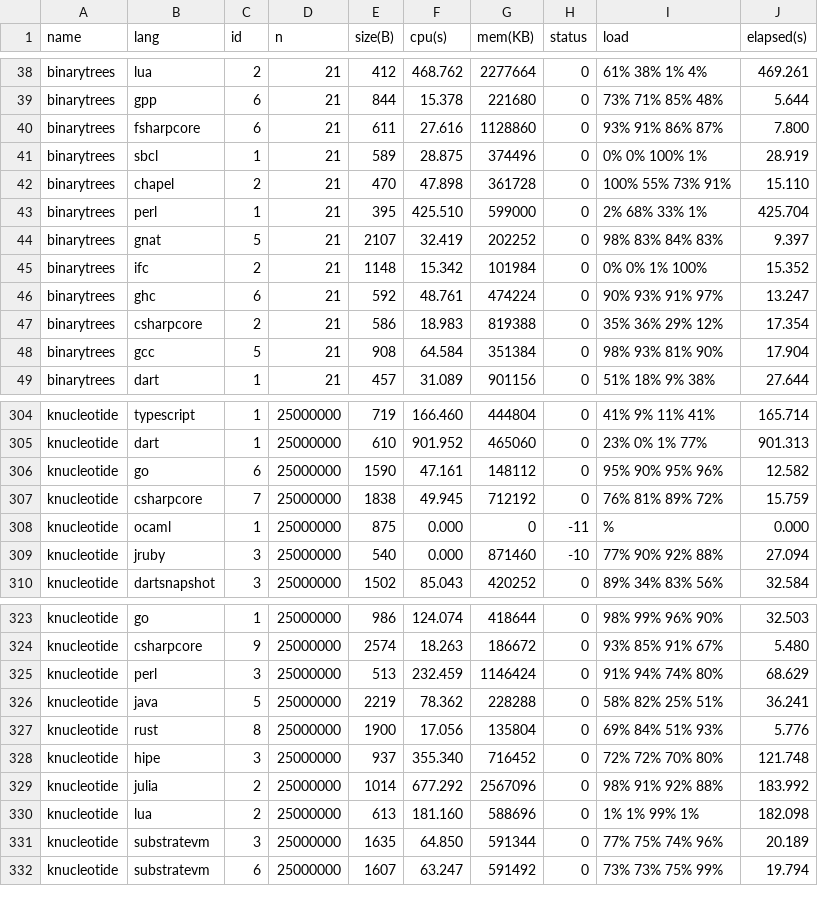
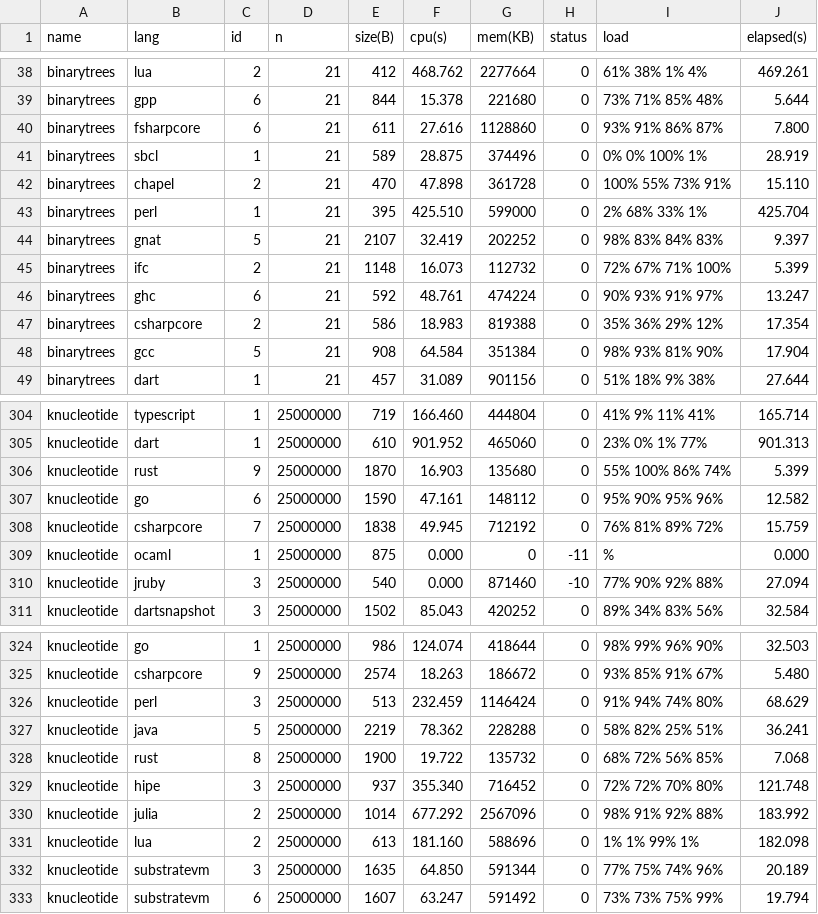
Before and after one commit to kirisky/benchmarks-game, a CSV file: public/data/data.csv, drawn as a sheet; only a part is shown, gaps mark what is left out.

```diff
--- a/public/data/data.csv
+++ b/public/data/data.csv
@@ -44,3 +44,3 @@ binarytrees,perl,1,21,395,425.510,599000,0,2% 68% 33% 1%,425.704
 binarytrees,gnat,5,21,2107,32.419,202252,0,98% 83% 84% 83%,9.397
-binarytrees,ifc,2,21,1148,15.342,101984,0,0% 0% 1% 100%,15.352
+binarytrees,ifc,2,21,1148,16.073,112732,0,72% 67% 71% 100%,5.399
 binarytrees,ghc,6,21,592,48.761,474224,0,90% 93% 91% 97%,13.247
@@ -305,2 +305,3 @@ knucleotide,typescript,1,25000000,719,166.460,444804,0,41% 9% 11% 41%,165.714
 knucleotide,dart,1,25000000,610,901.952,465060,0,23% 0% 1% 77%,901.313
+knucleotide,rust,9,25000000,1870,16.903,135680,0,55% 100% 86% 74%,5.399
 knucleotide,go,6,25000000,1590,47.161,148112,0,95% 90% 95% 96%,12.582
@@ -326,3 +327,3 @@ knucleotide,perl,3,25000000,513,232.459,1146424,0,91% 94% 74% 80%,68.629
 knucleotide,java,5,25000000,2219,78.362,228288,0,58% 82% 25% 51%,36.241
-knucleotide,rust,8,25000000,1900,17.056,135804,0,69% 84% 51% 93%,5.776
+knucleotide,rust,8,25000000,1900,19.722,135732,0,68% 72% 56% 85%,7.068
 knucleotide,hipe,3,25000000,937,355.340,716452,0,72% 72% 70% 80%,121.748
```
Also changed, not shown: public/data/alldata.csv, public/data/ndata.csv, 22 other files.
